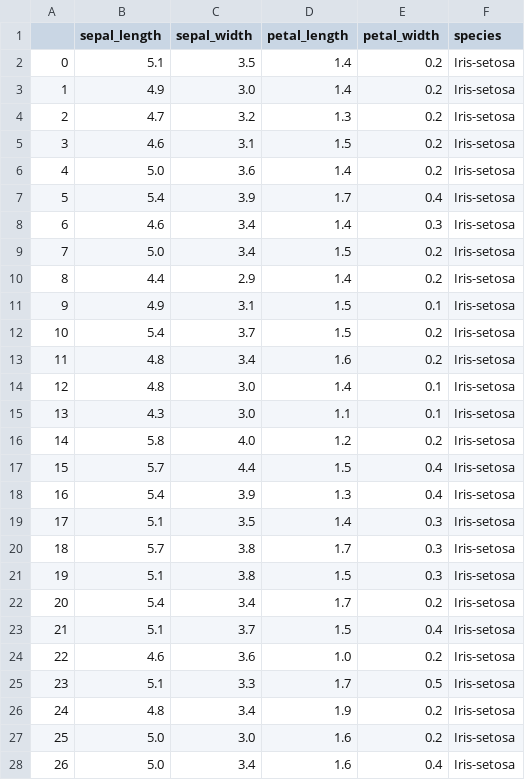
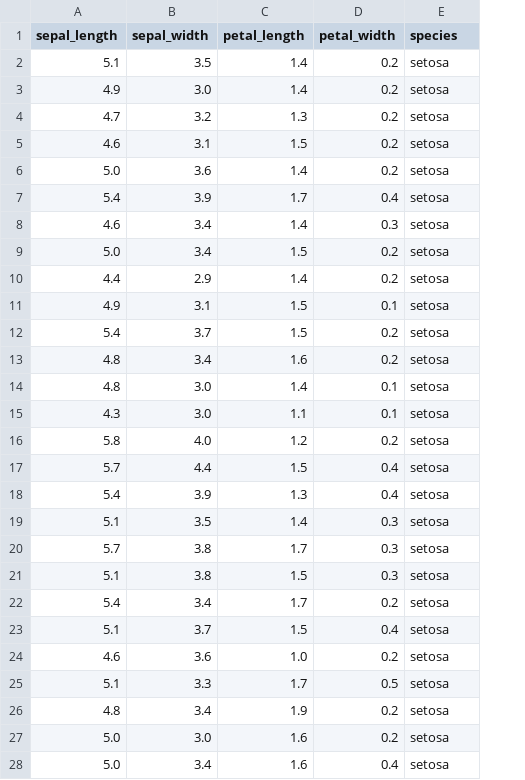
Before and after one commit to Mark-Barbaric/IBM_Machine_Learning_Certificate, a CSV file: Exploratory_Data_Analysis/week3/iris_data.csv, drawn as a sheet; only a part is shown; removed rows and columns are numbered as before the commit, all else as after; the diff covers the shown part only; the diff names each change by its address in the sheet, - before the commit and + after, or states it on an @@ line.

Commit message:
Working on final lab for week3.

```diff
--- a/Exploratory_Data_Analysis/week3/iris_data.csv
+++ b/Exploratory_Data_Analysis/week3/iris_data.csv
-column A, rows 2-28: 0 | 1 | 2 | 3 | 4 | 5 | 6 | 7 | 8 | 9 | 10 | 11 | 12 | 13 | 14 | 15 | 16 | 17 | 18 | 19 | 20 | 21 | 22 | 23 | 24 | 25 | 26
-E2:E28 (species): Iris-setosa
+E2:E28 (species): setosa
```
Also changed, not shown: 123 edited cells elsewhere in this file, 4 other files.
